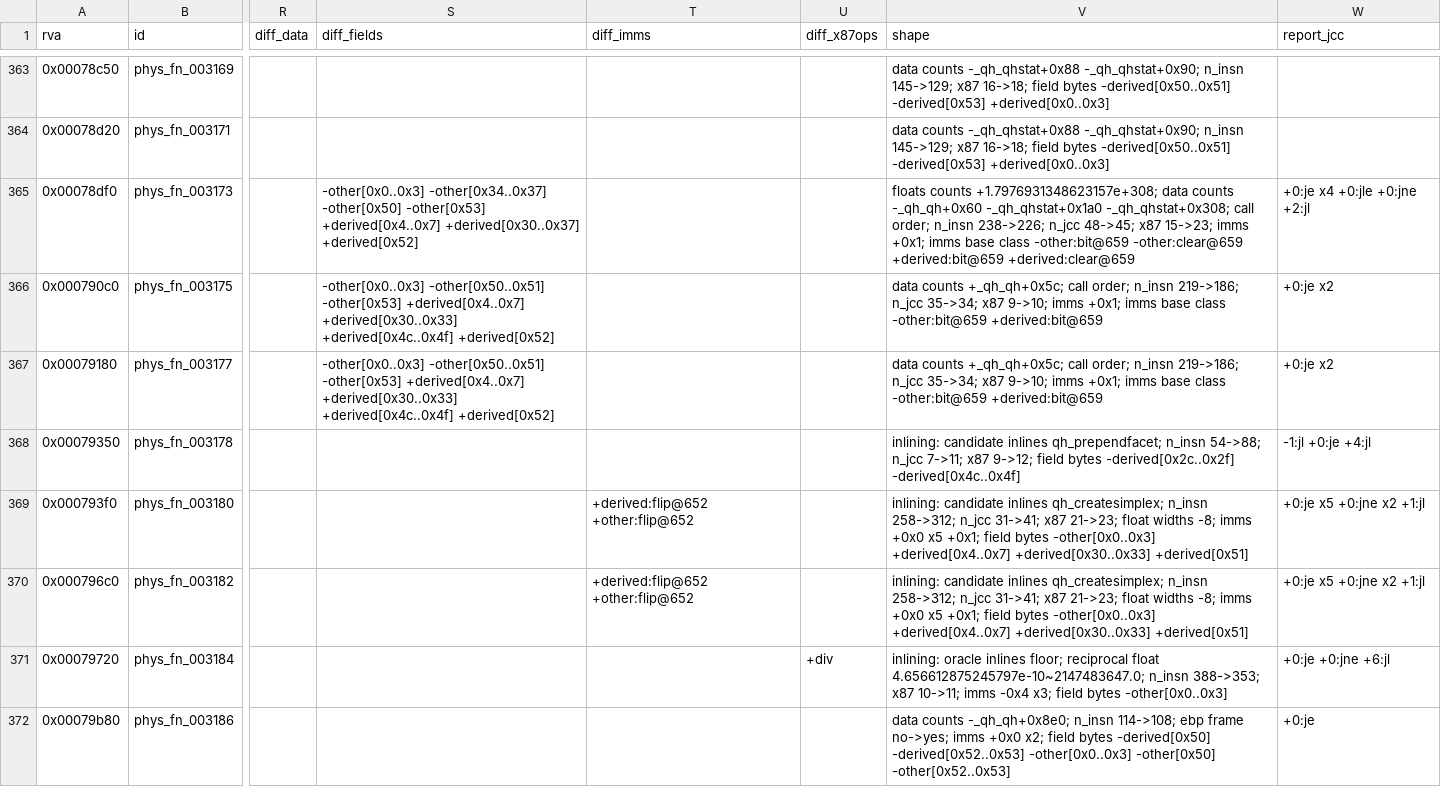
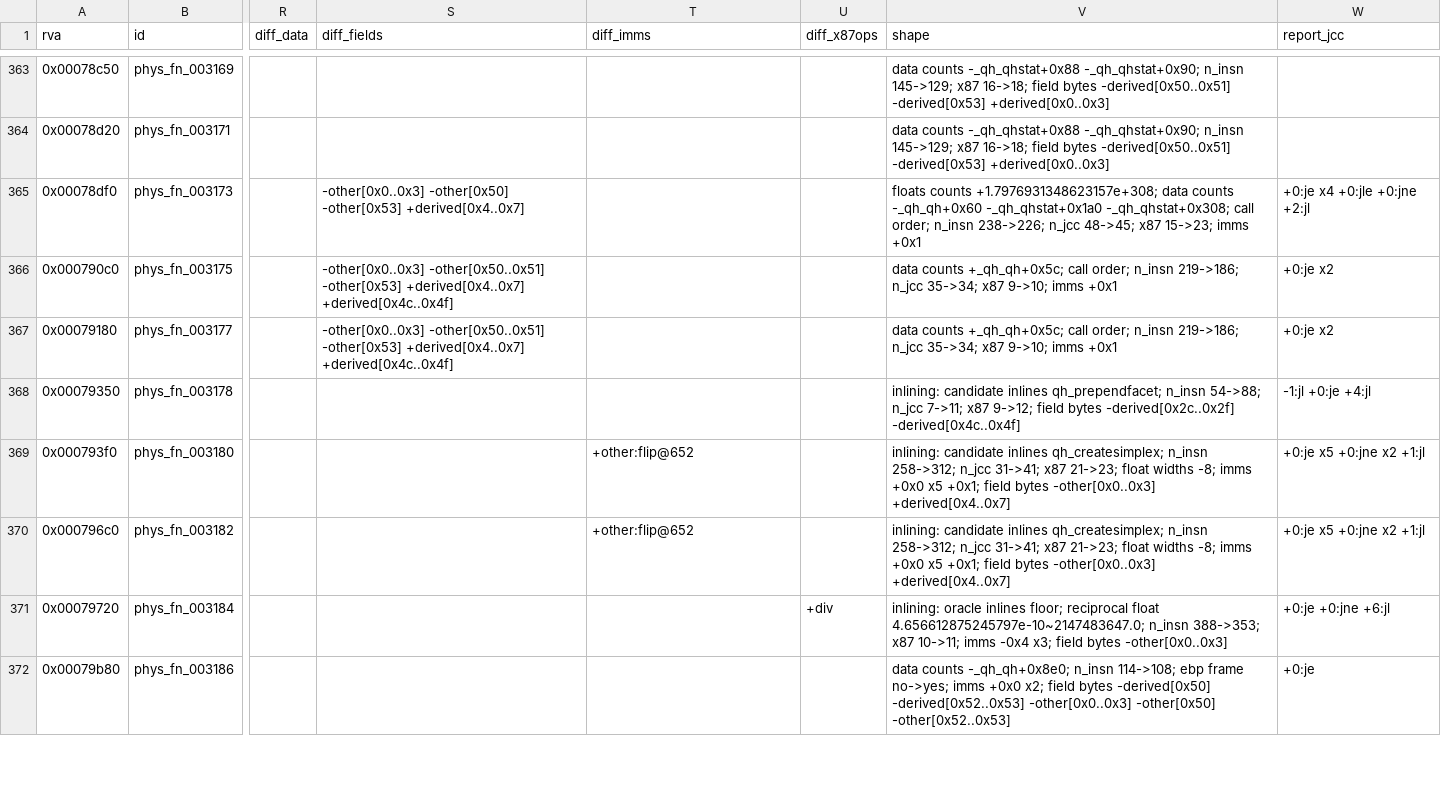
Before and after one commit to raynorpat/Novodex, a CSV file: docs/reconstruction/novodex-physics/evidence/phase4-third-party-map/qhull_match.csv, drawn as a sheet; only a part is shown, gaps mark what is left out; the diff covers the shown part only; the diff names each change by its address in the sheet, - before the commit and + after, or states it on an @@ line.

```diff
--- a/docs/reconstruction/novodex-physics/evidence/phase4-third-party-map/qhull_match.csv
+++ b/docs/reconstruction/novodex-physics/evidence/phase4-third-party-map/qhull_match.csv
-S365 (diff_fields): -other[0x0..0x3] -other[0x34..0x37] -other[0x50] -other[0x53] +derived[0x4..0x7] +derived[0x30..0x37] +derived[0x52]
+S365 (diff_fields): -other[0x0..0x3] -other[0x50] -other[0x53] +derived[0x4..0x7]
-V365 (shape): …15->23; imms +0x1; imms base class -other:bit@659 -other:clear@659 +derived:bit@659 +derived:clear@659
+V365 (shape): …15->23; imms +0x1
-S366:S367 (diff_fields): …-other[0x53] +derived[0x4..0x7] +derived[0x30..0x33] +derived[0x4c..0x4f] +derived[0x52]
+S366:S367 (diff_fields): …-other[0x53] +derived[0x4..0x7] +derived[0x4c..0x4f]
-V366:V367 (shape): …9->10; imms +0x1; imms base class -other:bit@659 +derived:bit@659
+V366:V367 (shape): …9->10; imms +0x1
-T369:T370 (diff_imms): +derived:flip@652 +other:flip@652
+T369:T370 (diff_imms): +other:flip@652
-V369:V370 (shape): …-other[0x0..0x3] +derived[0x4..0x7] +derived[0x30..0x33] +derived[0x51]
+V369:V370 (shape): …-other[0x0..0x3] +derived[0x4..0x7]
```
Also changed, not shown: 66 edited cells elsewhere in this file, docs/reconstruction/novodex-physics/evidence/phase4-third-party-map/opcode_match.csv, docs/reconstruction/novodex-physics/evidence/phase4-third-party-map/opcode_review.csv, 2 other files.
